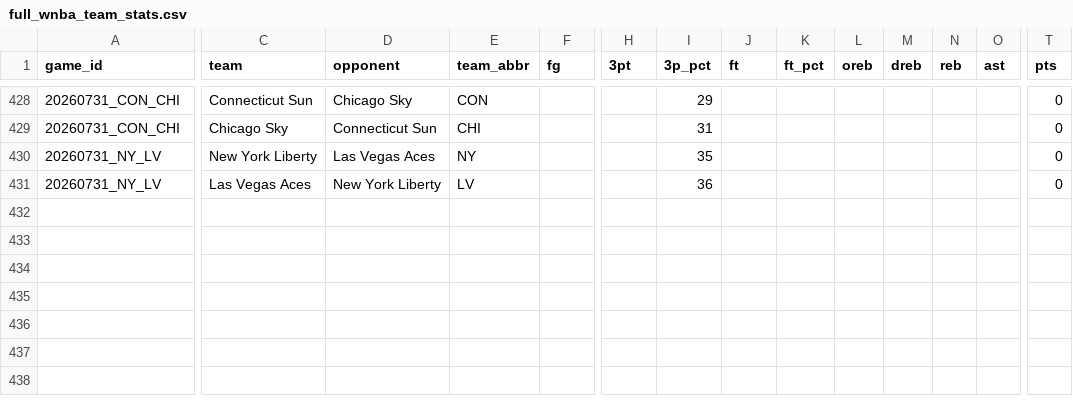
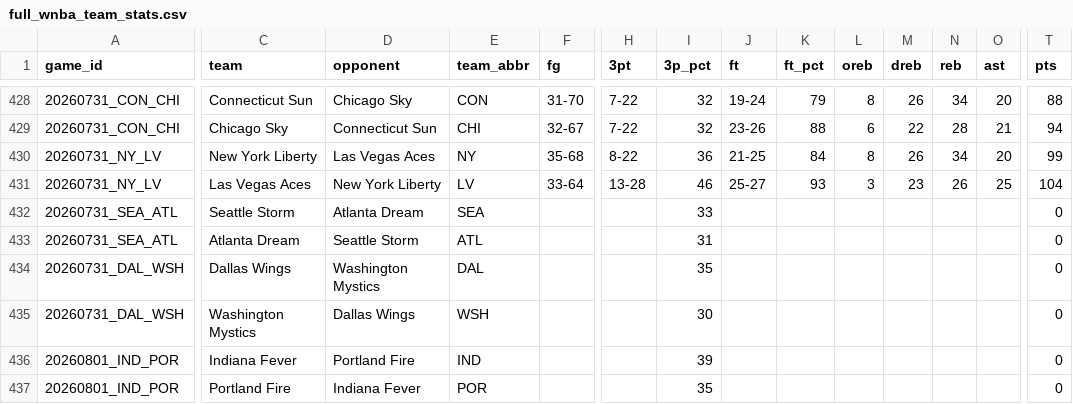
Before and after one commit to MikeOzomah/wnba-matchup-intelligence, a CSV file: data/full_wnba_team_stats.csv, drawn as a sheet; only a part is shown, gaps mark what is left out; removed rows and columns are numbered as before the commit, all else as after; rows hold the shown columns only; the diff covers the shown part only; the diff names each change by its address in the sheet, - before the commit and + after, or states it on an @@ line.

```diff
--- a/data/full_wnba_team_stats.csv
+++ b/data/full_wnba_team_stats.csv
-F428 (fg): (empty)
+F428 (fg): 31-70
-H428 (3pt): (empty)
+H428 (3pt): 7-22
-I428 (3p_pct): 29
+I428 (3p_pct): 32
-J428 (ft): (empty)
+J428 (ft): 19-24
-K428 (ft_pct): (empty)
+K428 (ft_pct): 79
-L428 (oreb): (empty)
+L428 (oreb): 8
-M428 (dreb): (empty)
+M428 (dreb): 26
-N428 (reb): (empty)
+N428 (reb): 34
-O428 (ast): (empty)
+O428 (ast): 20
-T428 (pts): 0
+T428 (pts): 88
+row 429: 20260731_CON_CHI | Chicago Sky | Connecticut Sun | CHI | 32-67 | 7-22 | 32 | 23-26 | 88 | 6 | 22 | 28 | 21 | 94
+row 430: 20260731_NY_LV | New York Liberty | Las Vegas Aces | NY | 35-68 | 8-22 | 36 | 21-25 | 84 | 8 | 26 | 34 | 20 | 99
+row 431: 20260731_NY_LV | Las Vegas Aces | New York Liberty | LV | 33-64 | 13-28 | 46 | 25-27 | 93 | 3 | 23 | 26 | 25 | 104
+row 432: 20260731_SEA_ATL | Seattle Storm | Atlanta Dream | SEA |  |  | 33 |  |  |  |  |  |  | 0
-A433 (game_id): 20260731_CON_CHI
+A433 (game_id): 20260731_SEA_ATL
-C433 (team): Chicago Sky
+C433 (team): Atlanta Dream
-D433 (opponent): Connecticut Sun
+D433 (opponent): Seattle Storm
-E433 (team_abbr): CHI
+E433 (team_abbr): ATL
-row 430: 20260731_NY_LV | New York Liberty | Las Vegas Aces | NY |  |  | 35 |  |  |  |  |  |  | 0
-row 431: 20260731_NY_LV | Las Vegas Aces | New York Liberty | LV |  |  | 36 |  |  |  |  |  |  | 0
+row 434: 20260731_DAL_WSH | Dallas Wings | Washington Mystics | DAL |  |  | 35 |  |  |  |  |  |  | 0
+row 435: 20260731_DAL_WSH | Washington Mystics | Dallas Wings | WSH |  |  | 30 |  |  |  |  |  |  | 0
+row 436: 20260801_IND_POR | Indiana Fever | Portland Fire | IND |  |  | 39 |  |  |  |  |  |  | 0
+row 437: 20260801_IND_POR | Portland Fire | Indiana Fever | POR |  |  | 35 |  |  |  |  |  |  | 0
```
Also changed, not shown: 31 edited cells elsewhere in this file, outputs/advanced_wnba_metrics.csv, outputs/player_influence_profiles.csv, 2 other files.
